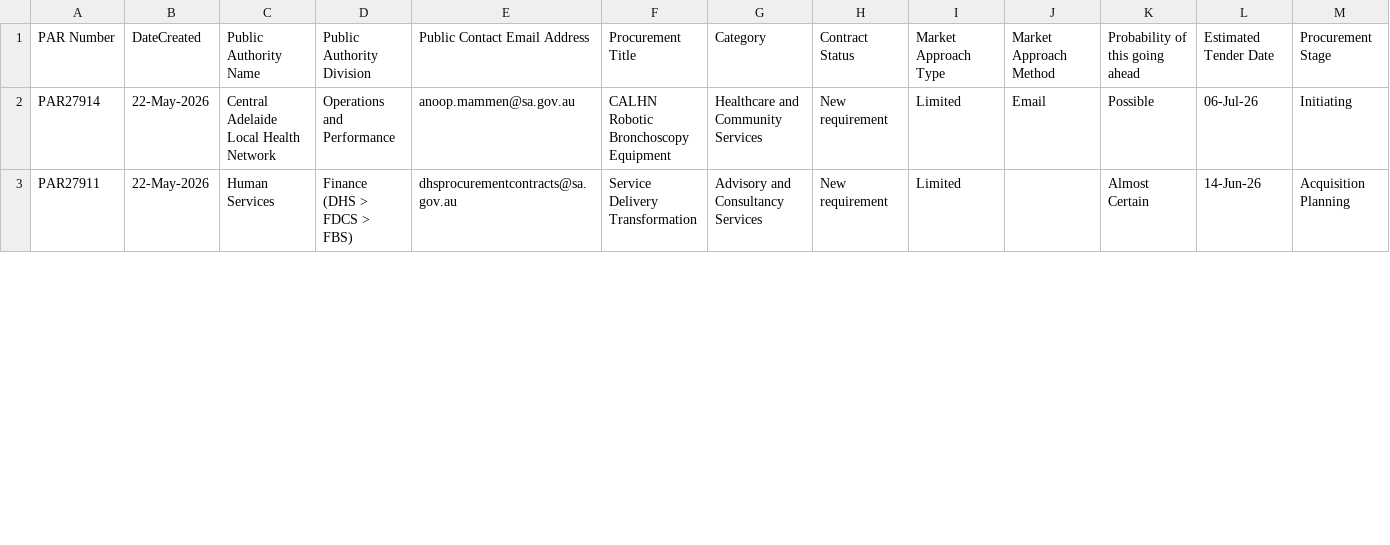
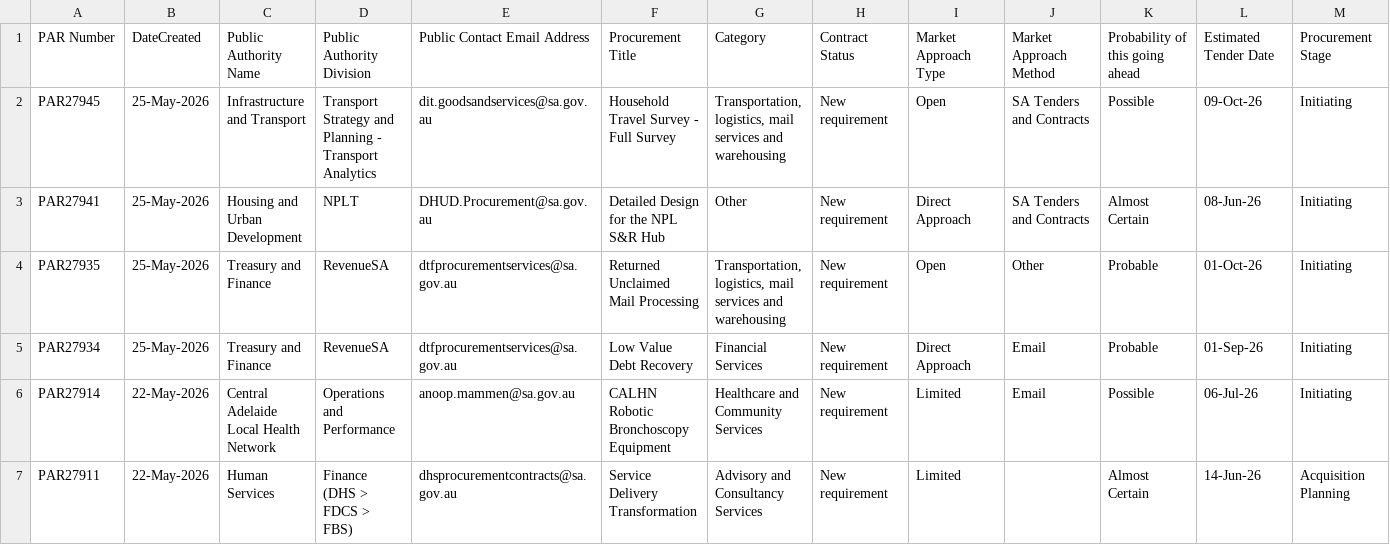
Before and after one commit to J-Lich/__temp_panel_output, a CSV file: vendor_panel.csv, drawn as a sheet; only a part is shown; the diff covers the shown part only; the diff names each change by its address in the sheet, - before the commit and + after, or states it on an @@ line.

```diff
--- a/vendor_panel.csv
+++ b/vendor_panel.csv
+row 2: PAR27945 | 25-May-2026 | Infrastructure and Transport | Transport Strategy and Planning - Transport Analytics | dit.goodsandservices@sa.gov.au | Household Travel Survey - Full Survey | Transportation, logistics, mail services and warehousing | New requirement | Open | SA Tenders and Contracts | Possible | 09-Oct-26 | Initiating
+row 3: PAR27941 | 25-May-2026 | Housing and Urban Development | NPLT | DHUD.Procurement@sa.gov.au | Detailed Design for the NPL S&R Hub | Other | New requirement | Direct Approach | SA Tenders and Contracts | Almost Certain | 08-Jun-26 | Initiating
+row 4: PAR27935 | 25-May-2026 | Treasury and Finance | RevenueSA | dtfprocurementservices@sa.gov.au | Returned Unclaimed Mail Processing | Transportation, logistics, mail services and warehousing | New requirement | Open | Other | Probable | 01-Oct-26 | Initiating
+row 5: PAR27934 | 25-May-2026 | Treasury and Finance | RevenueSA | dtfprocurementservices@sa.gov.au | Low Value Debt Recovery | Financial Services | New requirement | Direct Approach | Email | Probable | 01-Sep-26 | Initiating
```
Also changed, not shown: 3 added rows, 7 removed rows and 8 edited cells elsewhere in this file, 1 other file.
